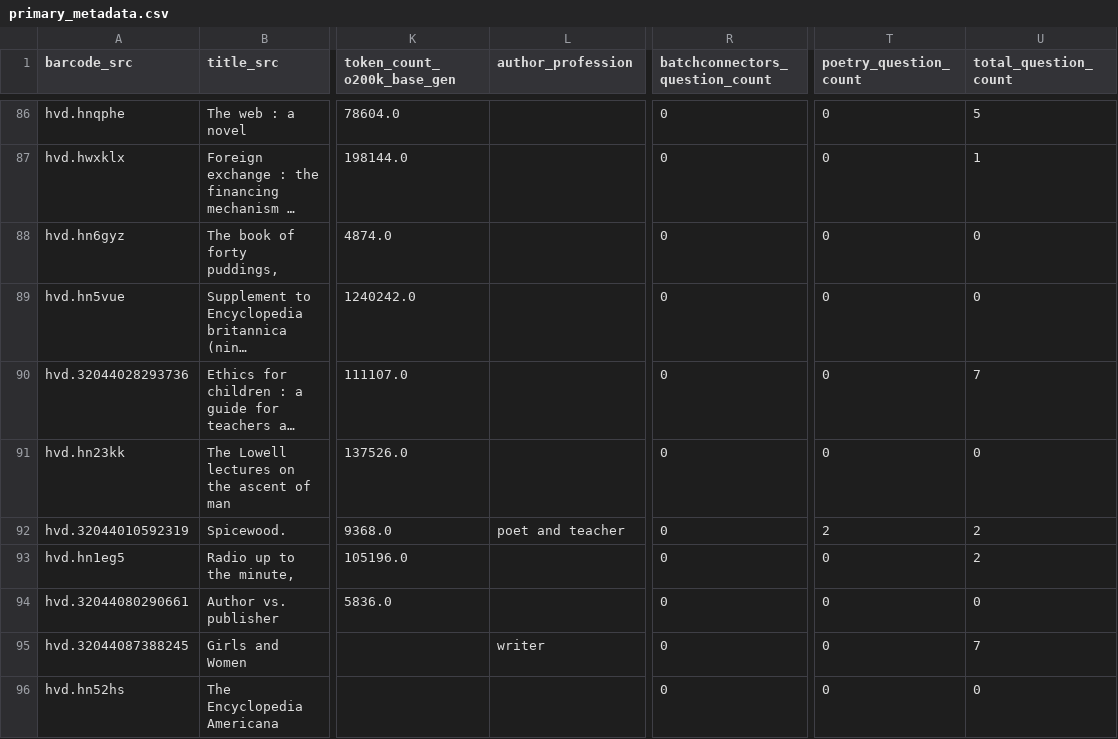
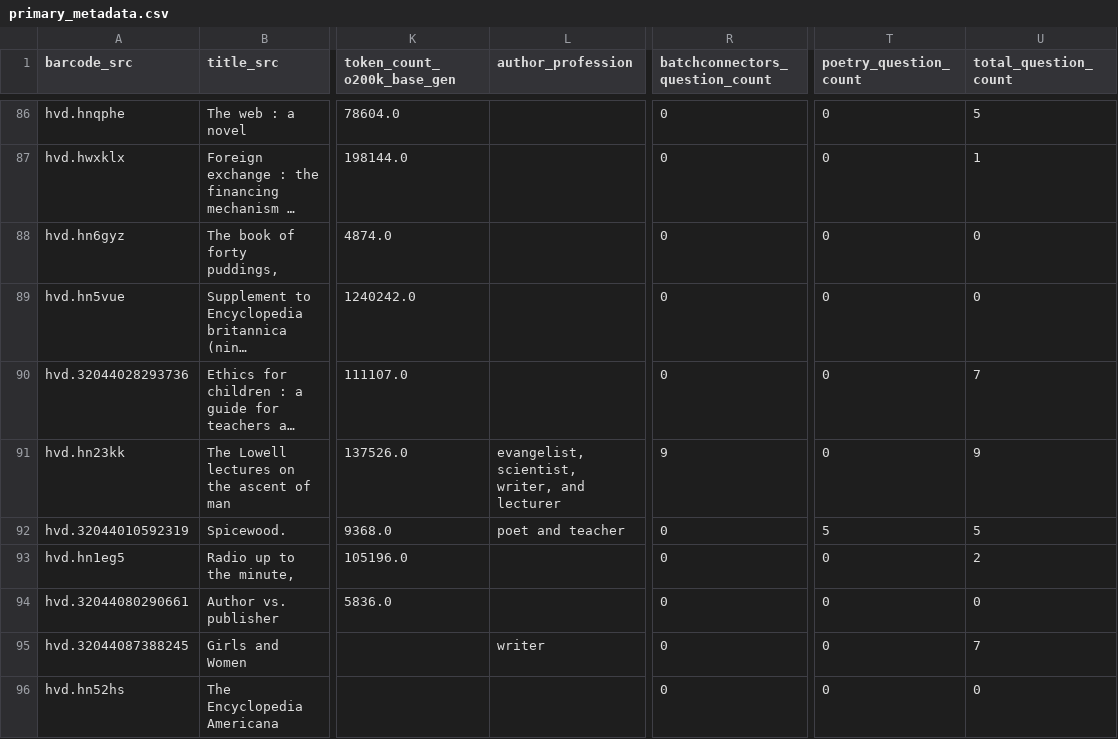
Before and after one commit to Historical-AI-Lab/Chronologic-EN, a CSV file: booksample/primary_metadata.csv, drawn as a sheet; only a part is shown, gaps mark what is left out; long unchanged cells end in …; the diff covers the shown part only; the diff names each change by its address in the sheet, - before the commit and + after, or states it on an @@ line.

```diff
--- a/booksample/primary_metadata.csv
+++ b/booksample/primary_metadata.csv
-L91 (author_profession): (empty)
+L91 (author_profession): evangelist, scientist, writer, and lecturer
-R91 (batchconnectors_question_count): 0
+R91 (batchconnectors_question_count): 9
-U91 (total_question_count): 0
+U91 (total_question_count): 9
-T92 (poetry_question_count): 2
+T92 (poetry_question_count): 5
-U92 (total_question_count): 2
+U92 (total_question_count): 5
```
Also changed, not shown: 2 added rows and 41 edited cells elsewhere in this file.
